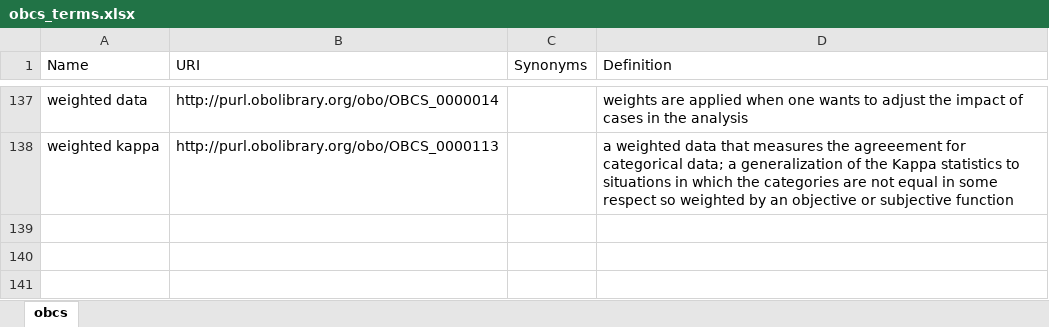
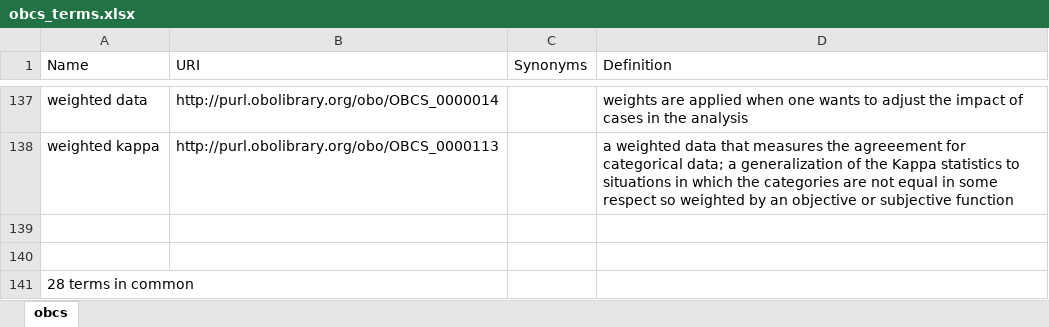
Before and after one commit to obcs/obcs, an Excel workbook: src/ontology/obcs_terms.xlsx, sheet obcs, drawn as a sheet; only a part is shown, gaps mark what is left out; values as stored, in another font and other column widths than the file's, no cell formats; the diff names each change by its address in the sheet, - before the commit and + after, or states it on an @@ line.

```diff
--- a/src/ontology/obcs_terms.xlsx (sheet obcs)
+++ b/src/ontology/obcs_terms.xlsx (sheet obcs)
+row 139: (empty)
+row 140: (empty)
+row 141: 28 terms in common
```
Also changed, not shown: cell formats, src/ontology/stat_terms.xlsx.
